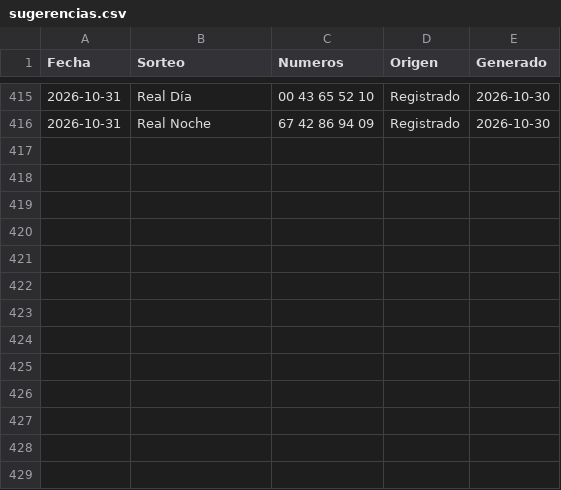
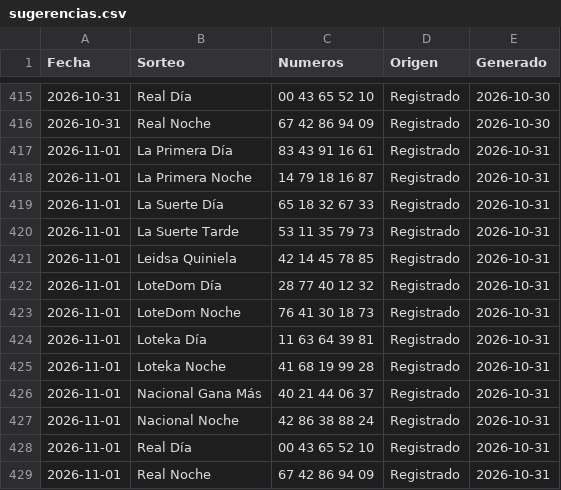
Before and after one commit to Blesseddas/Cpfy-ltrias, a CSV file: datos/sugerencias.csv, drawn as a sheet; only a part is shown, gaps mark what is left out.

```diff
--- a/datos/sugerencias.csv
+++ b/datos/sugerencias.csv
@@ -416 +416,14 @@
 2026-10-31,Real Noche,67 42 86 94 09,Registrado,2026-10-30
+2026-11-01,La Primera Día,83 43 91 16 61,Registrado,2026-10-31
+2026-11-01,La Primera Noche,14 79 18 16 87,Registrado,2026-10-31
+2026-11-01,La Suerte Día,65 18 32 67 33,Registrado,2026-10-31
+2026-11-01,La Suerte Tarde,53 11 35 79 73,Registrado,2026-10-31
+2026-11-01,Leidsa Quiniela,42 14 45 78 85,Registrado,2026-10-31
+2026-11-01,LoteDom Día,28 77 40 12 32,Registrado,2026-10-31
+2026-11-01,LoteDom Noche,76 41 30 18 73,Registrado,2026-10-31
+2026-11-01,Loteka Día,11 63 64 39 81,Registrado,2026-10-31
+2026-11-01,Loteka Noche,41 68 19 99 28,Registrado,2026-10-31
+2026-11-01,Nacional Gana Más,40 21 44 06 37,Registrado,2026-10-31
+2026-11-01,Nacional Noche,42 86 38 88 24,Registrado,2026-10-31
+2026-11-01,Real Día,00 43 65 52 10,Registrado,2026-10-31
+2026-11-01,Real Noche,67 42 86 94 09,Registrado,2026-10-31
```
Also changed, not shown: datos/quinielas.csv, 6 other files.
